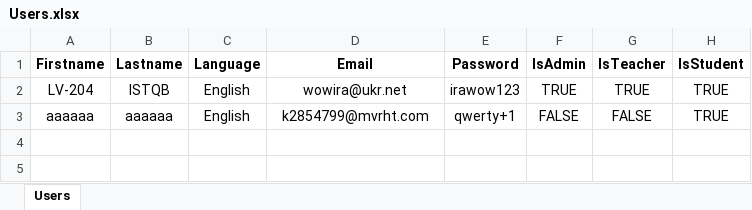
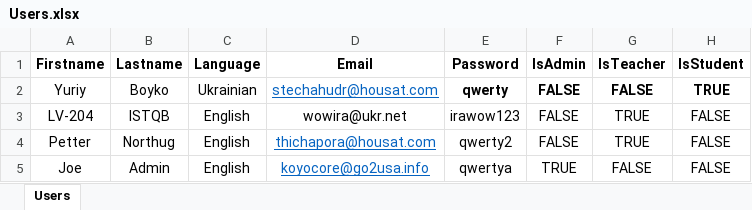
Before and after one commit to softservedata/lv210, an Excel workbook: Projects/Demo_3/Wow/FileStorage/Users.xlsx, sheet Users, drawn as a sheet; values as stored, in another font and other column widths than the file's, no borders; removed rows and columns are numbered as before the commit, all else as after; the diff names each change by its address in the sheet, - before the commit and + after, or states it on an @@ line.

```diff
--- a/Projects/Demo_3/Wow/FileStorage/Users.xlsx (sheet Users)
+++ b/Projects/Demo_3/Wow/FileStorage/Users.xlsx (sheet Users)
+row 2: Yuriy | Boyko | Ukrainian | stechahudr@housat.com | qwerty | FALSE | FALSE | TRUE
-F3 (IsAdmin): TRUE
+F3 (IsAdmin): FALSE
-H3 (IsStudent): TRUE
+H3 (IsStudent): FALSE
-row 3: aaaaaa | aaaaaa | English | k2854799@mvrht.com | qwerty+1 | FALSE | FALSE | TRUE
+row 4: Petter | Northug | English | thichapora@housat.com | qwerty2 | FALSE | TRUE | FALSE
+row 5: Joe | Admin | English | koyocore@go2usa.info | qwertya | TRUE | FALSE | FALSE
```
Also changed, not shown: 6 other files.
